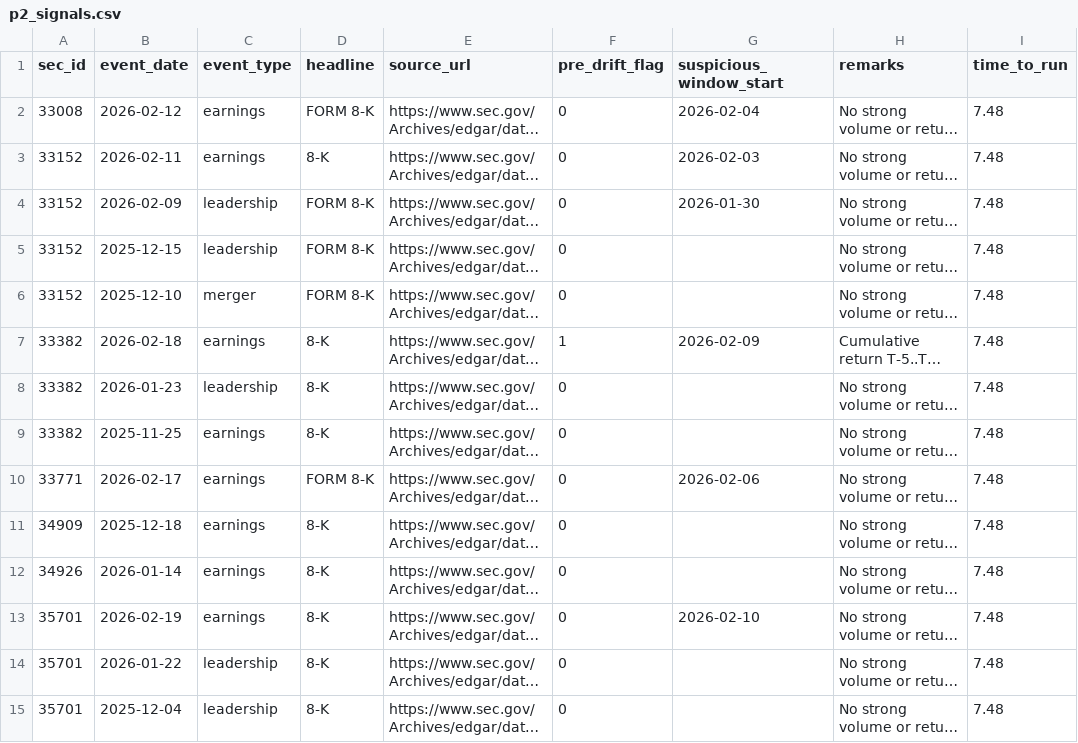
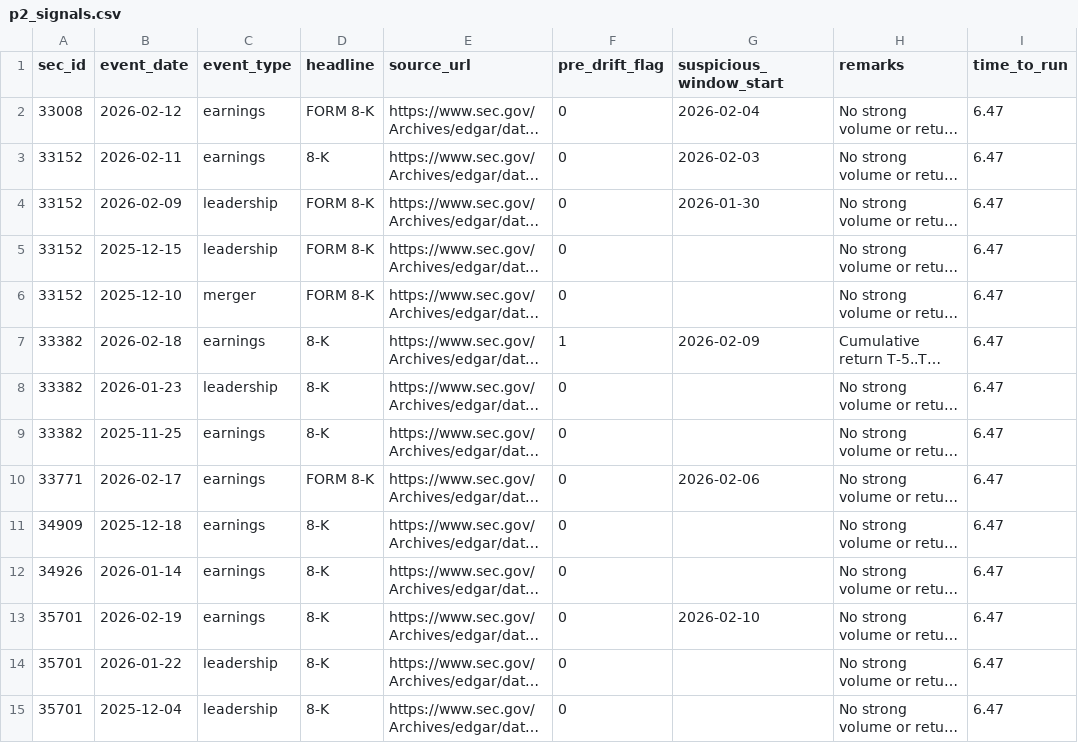
Before and after one commit to Tirth-1999/trade-surveillance-platform, a CSV file: outputs/p2_signals.csv, drawn as a sheet; only a part is shown; long unchanged cells end in …; the diff covers the shown part only; the diff names each change by its address in the sheet, - before the commit and + after, or states it on an @@ line.

```diff
--- a/outputs/p2_signals.csv
+++ b/outputs/p2_signals.csv
-I2:I15 (time_to_run): 7.48
+I2:I15 (time_to_run): 6.47
```
Also changed, not shown: 30 edited cells elsewhere in this file, outputs/comparison_report.csv, outputs/submission.csv, 21 other files.
